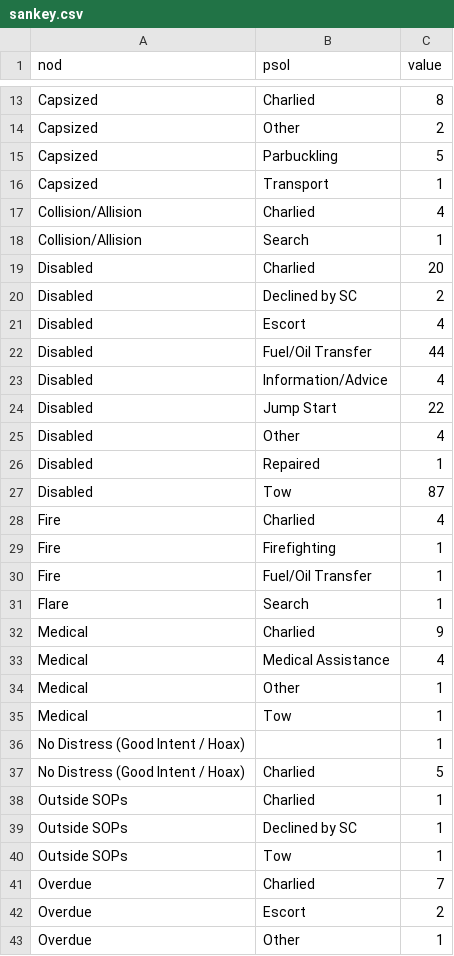
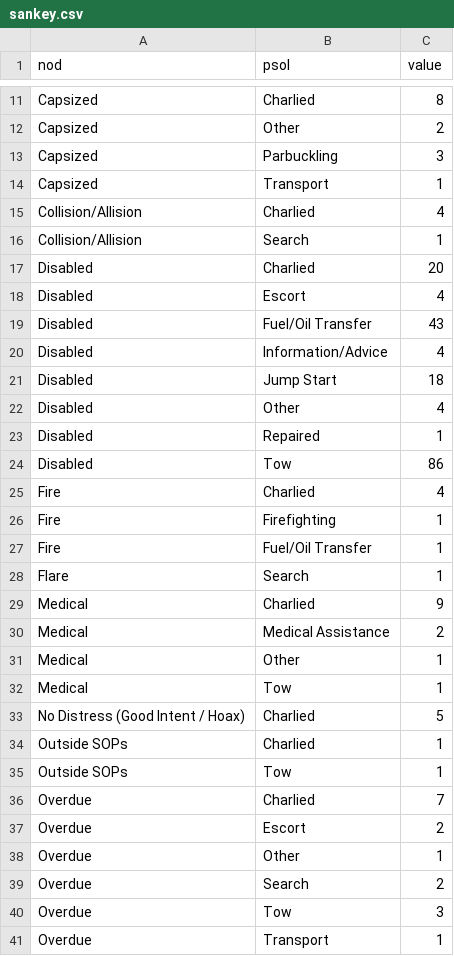
Before and after one commit to JinBurgess/ECSARCase2021-22, a CSV file: sankey.csv, drawn as a sheet; only a part is shown, gaps mark what is left out; the shorter side is filled out with more unchanged rows; the diff covers the shown part only.

```diff
--- a/sankey.csv
+++ b/sankey.csv
@@ -14,3 +12,3 @@
 "Capsized","Other",2
-"Capsized","Parbuckling",5
+"Capsized","Parbuckling",3
 "Capsized","Transport",1
@@ -19,10 +17,9 @@
 "Disabled","Charlied",20
-"Disabled","Declined by SC",2
 "Disabled","Escort",4
-"Disabled","Fuel/Oil Transfer",44
+"Disabled","Fuel/Oil Transfer",43
 "Disabled","Information/Advice",4
-"Disabled","Jump Start",22
+"Disabled","Jump Start",18
 "Disabled","Other",4
 "Disabled","Repaired",1
-"Disabled","Tow",87
+"Disabled","Tow",86
 "Fire","Charlied",4
@@ -32,9 +29,7 @@
 "Medical","Charlied",9
-"Medical","Medical Assistance",4
+"Medical","Medical Assistance",2
 "Medical","Other",1
 "Medical","Tow",1
-"No Distress (Good Intent / Hoax)","",1
 "No Distress (Good Intent / Hoax)","Charlied",5
 "Outside SOPs","Charlied",1
-"Outside SOPs","Declined by SC",1
 "Outside SOPs","Tow",1
```
Also changed, not shown: 21 removed rows and 1 edited cell elsewhere in this file, 6 other files.
